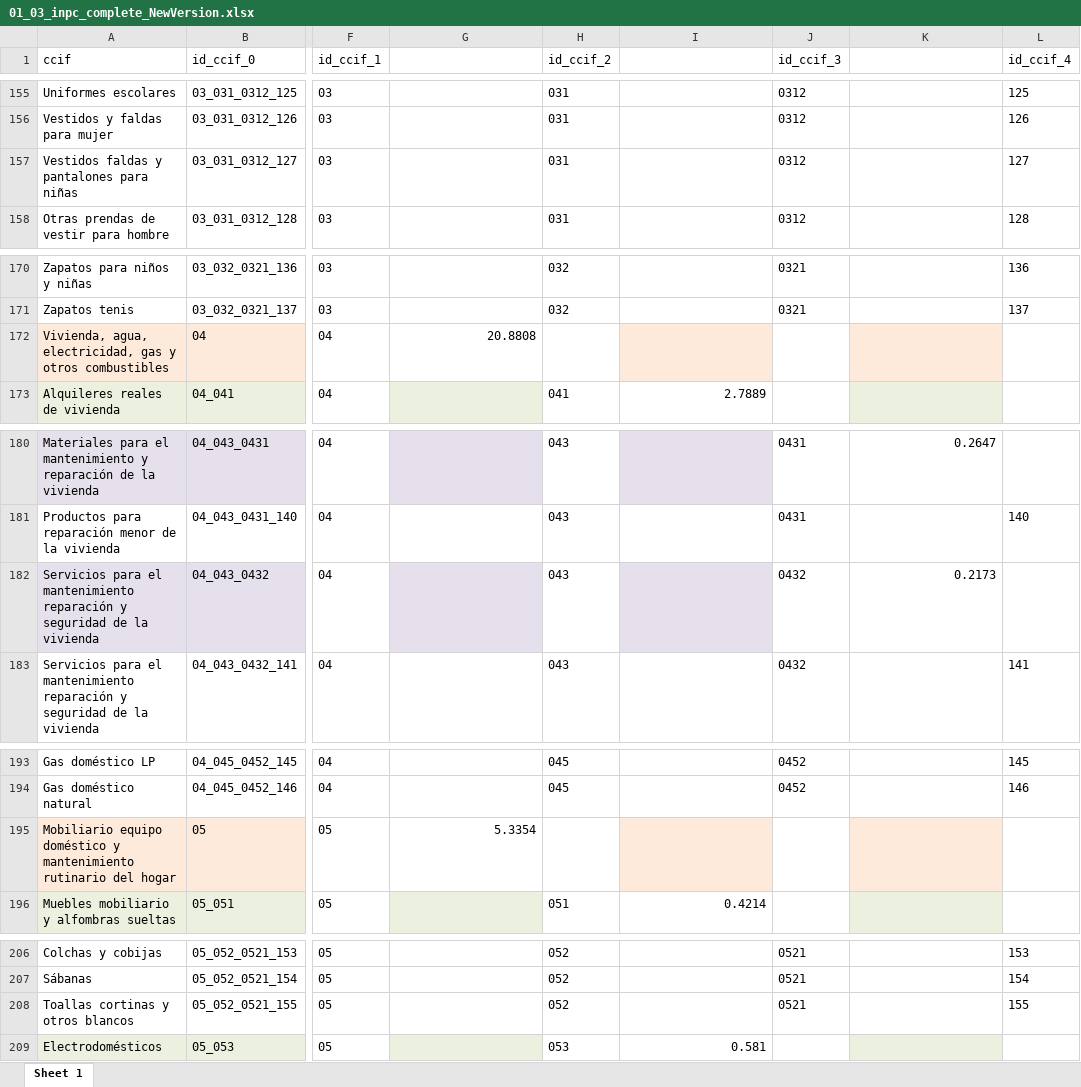
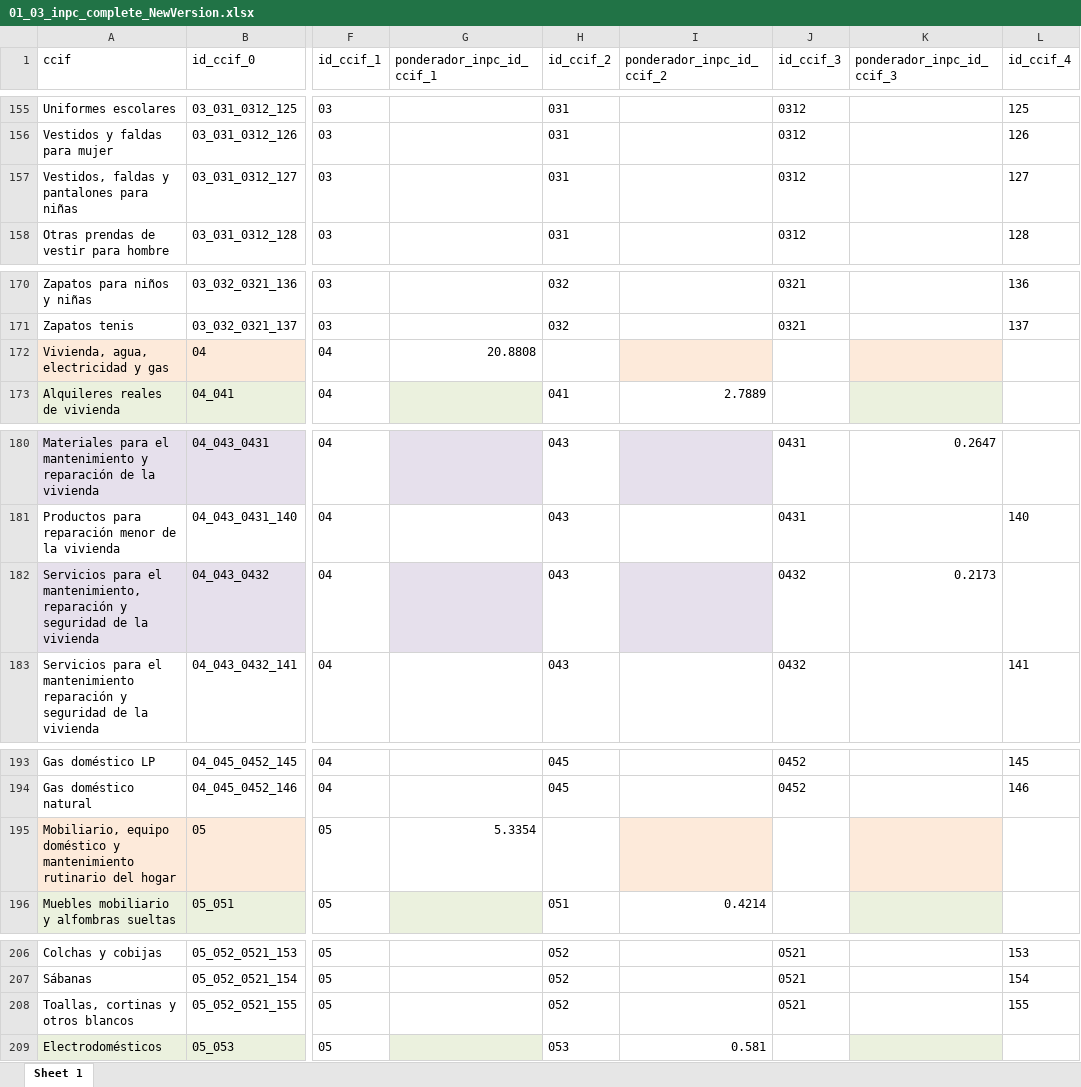
Before and after one commit to mexicocomovamos/mcv_inflacion, an Excel workbook: 01_datos_crudos/01_03_inpc_complete_NewVersion.xlsx, sheet Sheet 1, drawn as a sheet; only a part is shown, gaps mark what is left out; values as stored, in another font and other column widths than the file's, no borders; the diff covers the shown part only; the diff names each change by its address in the sheet, - before the commit and + after, or states it on an @@ line.

```diff
--- a/01_datos_crudos/01_03_inpc_complete_NewVersion.xlsx (sheet Sheet 1)
+++ b/01_datos_crudos/01_03_inpc_complete_NewVersion.xlsx (sheet Sheet 1)
-G1: (empty)
+G1: ponderador_inpc_id_ccif_1
-I1: (empty)
+I1: ponderador_inpc_id_ccif_2
-K1: (empty)
+K1: ponderador_inpc_id_ccif_3
-A157 (ccif): Vestidos faldas y pantalones para niñas
+A157 (ccif): Vestidos, faldas y pantalones para niñas
-A172 (ccif): Vivienda, agua, electricidad, gas y otros combustibles
+A172 (ccif): Vivienda, agua, electricidad y gas
-A182 (ccif): …para el mantenimiento reparación y…
+A182 (ccif): …para el mantenimiento, reparación y…
-A195 (ccif): Mobiliario equipo doméstico…
+A195 (ccif): Mobiliario, equipo doméstico…
-A208 (ccif): Toallas cortinas y otros blancos
+A208 (ccif): Toallas, cortinas y otros blancos
```
Also changed, not shown: 28 edited cells elsewhere in this sheet, 01_datos_crudos/01_03_inpc_concepto_ponds.xlsx, 35 other files.
